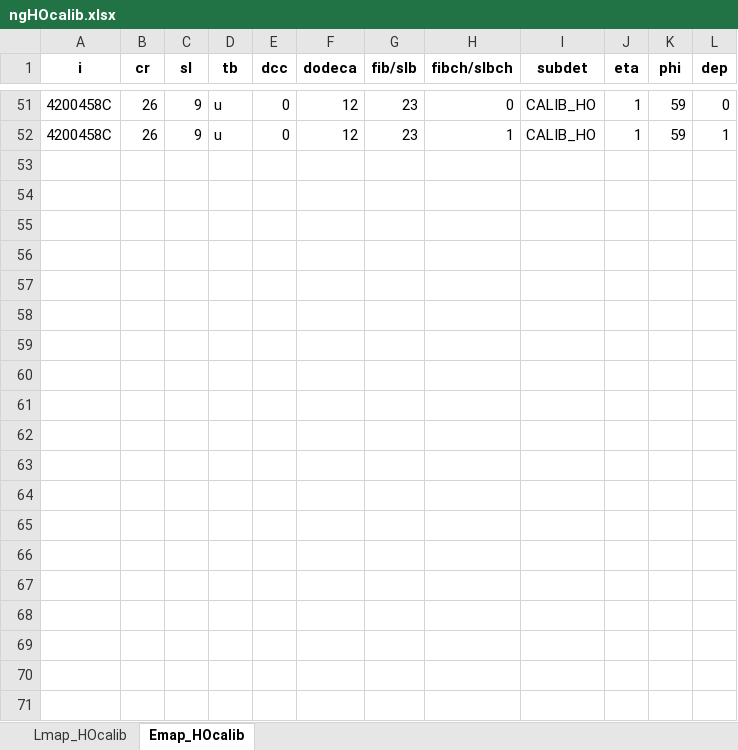
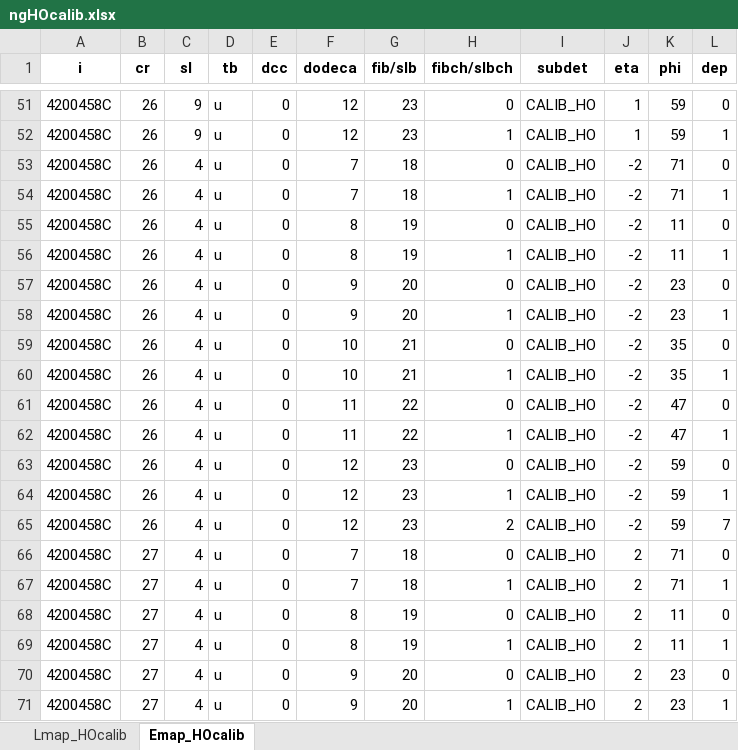
Before and after one commit to ashrafkasem/CMSngHOMAP, an Excel workbook: ngHOcalib.xlsx, sheet Emap_HOcalib, drawn as a sheet; only a part is shown, gaps mark what is left out; values as stored, in another font and other column widths than the file's, no borders; the diff covers the shown part only; the diff names each change by its address in the sheet, - before the commit and + after, or states it on an @@ line.

Commit message:
redo the ngHO Calib

```diff
--- a/ngHOcalib.xlsx (sheet Emap_HOcalib)
+++ b/ngHOcalib.xlsx (sheet Emap_HOcalib)
+row 53: 4200458C | 26 | 4 | u | 0 | 7 | 18 | 0 | CALIB_HO | -2 | 71 | 0
+row 54: 4200458C | 26 | 4 | u | 0 | 7 | 18 | 1 | CALIB_HO | -2 | 71 | 1
+row 55: 4200458C | 26 | 4 | u | 0 | 8 | 19 | 0 | CALIB_HO | -2 | 11 | 0
+row 56: 4200458C | 26 | 4 | u | 0 | 8 | 19 | 1 | CALIB_HO | -2 | 11 | 1
+row 57: 4200458C | 26 | 4 | u | 0 | 9 | 20 | 0 | CALIB_HO | -2 | 23 | 0
+row 58: 4200458C | 26 | 4 | u | 0 | 9 | 20 | 1 | CALIB_HO | -2 | 23 | 1
+row 59: 4200458C | 26 | 4 | u | 0 | 10 | 21 | 0 | CALIB_HO | -2 | 35 | 0
+row 60: 4200458C | 26 | 4 | u | 0 | 10 | 21 | 1 | CALIB_HO | -2 | 35 | 1
+row 61: 4200458C | 26 | 4 | u | 0 | 11 | 22 | 0 | CALIB_HO | -2 | 47 | 0
+row 62: 4200458C | 26 | 4 | u | 0 | 11 | 22 | 1 | CALIB_HO | -2 | 47 | 1
+row 63: 4200458C | 26 | 4 | u | 0 | 12 | 23 | 0 | CALIB_HO | -2 | 59 | 0
+row 64: 4200458C | 26 | 4 | u | 0 | 12 | 23 | 1 | CALIB_HO | -2 | 59 | 1
+row 65: 4200458C | 26 | 4 | u | 0 | 12 | 23 | 2 | CALIB_HO | -2 | 59 | 7
+row 66: 4200458C | 27 | 4 | u | 0 | 7 | 18 | 0 | CALIB_HO | 2 | 71 | 0
+row 67: 4200458C | 27 | 4 | u | 0 | 7 | 18 | 1 | CALIB_HO | 2 | 71 | 1
+row 68: 4200458C | 27 | 4 | u | 0 | 8 | 19 | 0 | CALIB_HO | 2 | 11 | 0
+row 69: 4200458C | 27 | 4 | u | 0 | 8 | 19 | 1 | CALIB_HO | 2 | 11 | 1
+row 70: 4200458C | 27 | 4 | u | 0 | 9 | 20 | 0 | CALIB_HO | 2 | 23 | 0
+row 71: 4200458C | 27 | 4 | u | 0 | 9 | 20 | 1 | CALIB_HO | 2 | 23 | 1
```
Also changed, not shown: 7 added rows elsewhere in this sheet, sheet Lmap_HOcalib, 1 other file.
